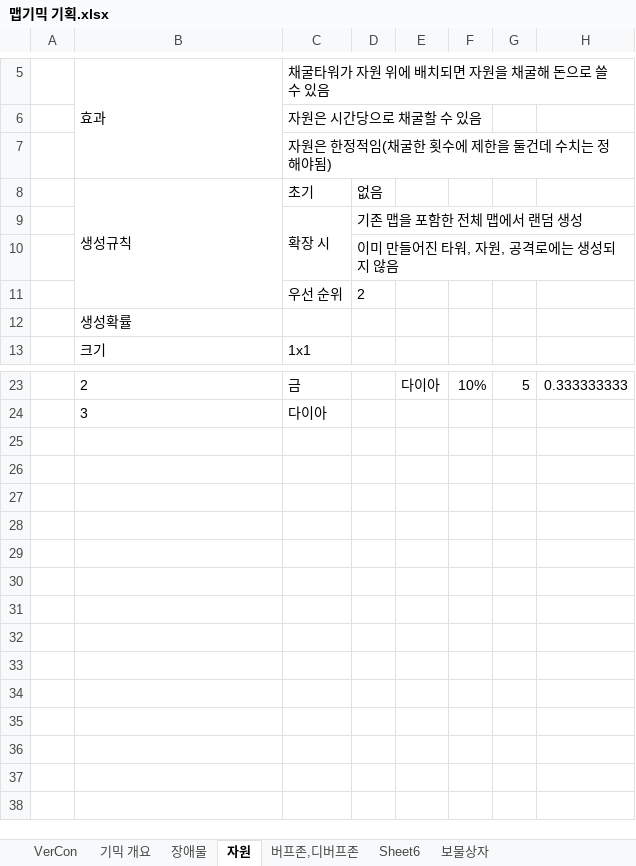
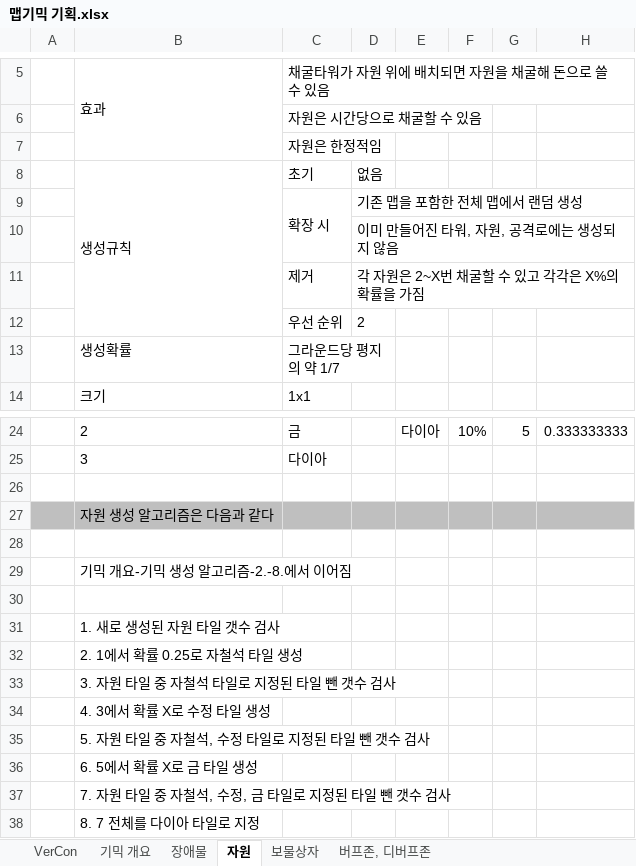
Before and after one commit to ChoWook/PlumTowerDefecne, an Excel workbook: Design/맵기믹 기획.xlsx, sheet 자원, drawn as a sheet; only a part is shown, gaps mark what is left out; values as stored, in another font and other column widths than the file's, no borders; addresses are those after the commit; the diff names each change by its address in the sheet, - before the commit and + after, or states it on an @@ line.

```diff
--- a/Design/맵기믹 기획.xlsx (sheet 자원)
+++ b/Design/맵기믹 기획.xlsx (sheet 자원)
-sheet tab: Sheet6
+sheet tab: 버프존, 디버프존
-sheet tab: 버프존,디버프존
@@ sheet tab order changed: VerCon | 기믹 개요 | 장애물 | 자원 | 보물상자 | 버프존, 디버프존 @@
-C7: 자원은 한정적임(채굴한 횟수에 제한을 둘건데 수치는 정해야됨)
+C7: 자원은 한정적임
+row 11:  |  | 제거 | 각 자원은 2~X번 채굴할 수 있고 각각은 X%의 확률을 가짐
-C13: (empty)
+C13: 그라운드당 평지의 약 1/7
+C13:D13 merged
+row 26: (empty)
+row 27:  | 자원 생성 알고리즘은 다음과 같다
+row 28: (empty)
+row 29:  | 기믹 개요-기믹 생성 알고리즘-2.-8.에서 이어짐
+row 30: (empty)
+row 31:  | 1. 새로 생성된 자원 타일 갯수 검사
+row 32:  | 2. 1에서 확률 0.25로 자철석 타일 생성
+row 33:  | 3. 자원 타일 중 자철석 타일로 지정된 타일 뺀 갯수 검사
+row 34:  | 4. 3에서 확률 X로 수정 타일 생성
+row 35:  | 5. 자원 타일 중 자철석, 수정 타일로 지정된 타일 뺀 갯수 검사
+row 36:  | 6. 5에서 확률 X로 금 타일 생성
+row 37:  | 7. 자원 타일 중 자철석, 수정, 금 타일로 지정된 타일 뺀 갯수 검사
+row 38:  | 8. 7 전체를 다이아 타일로 지정
```
Also changed, not shown: sheet 버프존, 디버프존, sheet 기믹 개요, sheet 장애물, sheet VerCon, sheet 보물상자, charts or pictures.
